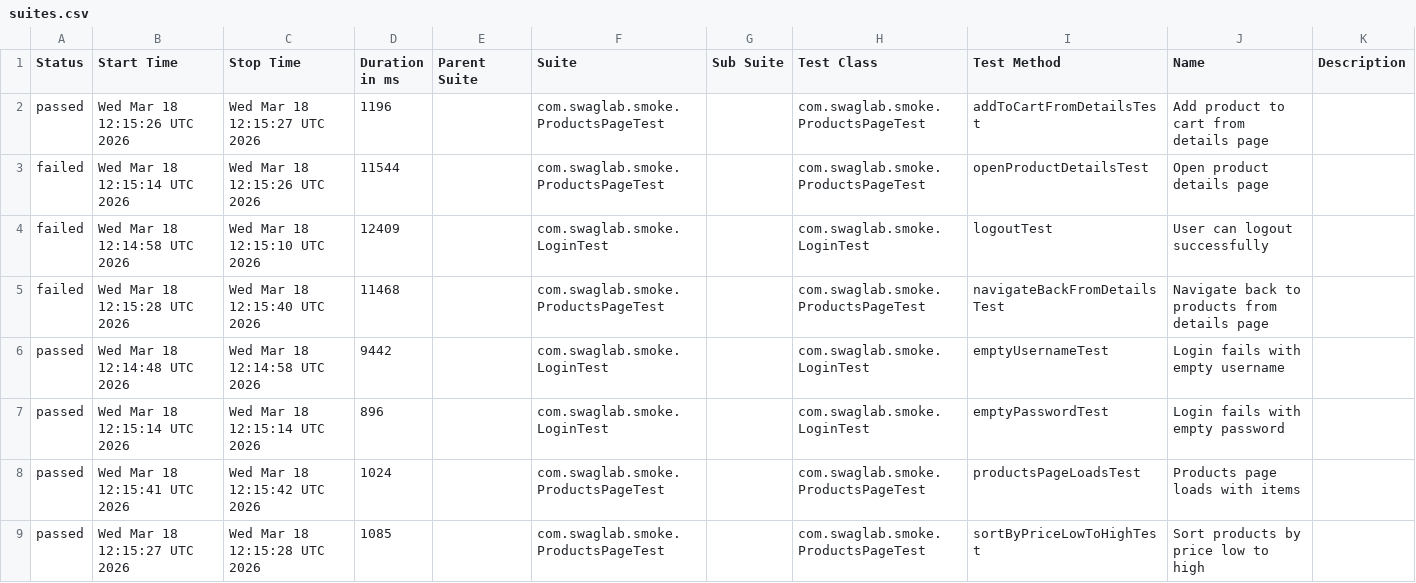
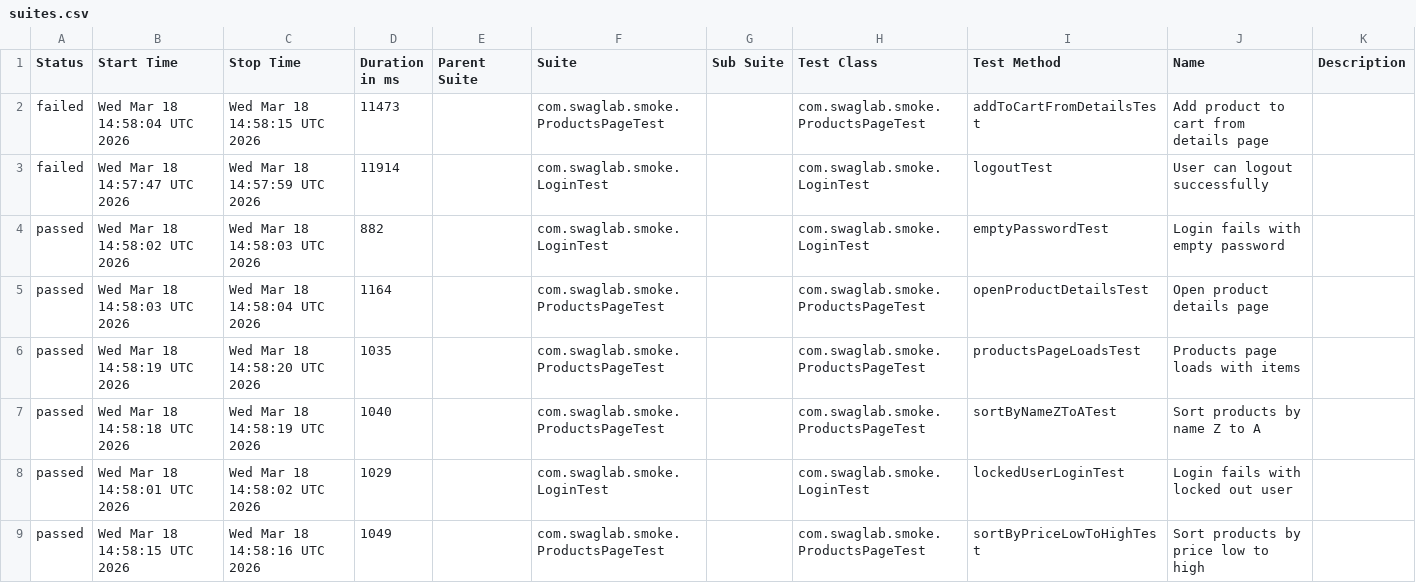
Before and after one commit to RolandBissah10/UI-Automation-Test-With-Selenide, a CSV file: data/suites.csv, drawn as a sheet; only a part is shown; the diff covers the shown part only.

```diff
--- a/data/suites.csv
+++ b/data/suites.csv
@@ -1,9 +1,9 @@
 "Status","Start Time","Stop Time","Duration in ms","Parent Suite","Suite","Sub Suite","Test Class","Test Method","Name","Description"
-"passed","Wed Mar 18 12:15:26 UTC 2026","Wed Mar 18 12:15:27 UTC 2026","1196","","com.swaglab.smoke.ProductsPageTest","","com.swaglab.smoke.ProductsPageTest","addToCartFromDetailsTest","Add product to cart from details page",""
-"failed","Wed Mar 18 12:15:14 UTC 2026","Wed Mar 18 12:15:26 UTC 2026","11544","","com.swaglab.smoke.ProductsPageTest","","com.swaglab.smoke.ProductsPageTest","openProductDetailsTest","Open product details page",""
-"failed","Wed Mar 18 12:14:58 UTC 2026","Wed Mar 18 12:15:10 UTC 2026","12409","","com.swaglab.smoke.LoginTest","","com.swaglab.smoke.LoginTest","logoutTest","User can logout successfully",""
-"failed","Wed Mar 18 12:15:28 UTC 2026","Wed Mar 18 12:15:40 UTC 2026","11468","","com.swaglab.smoke.ProductsPageTest","","com.swaglab.smoke.ProductsPageTest","navigateBackFromDetailsTest","Navigate back to products from details page",""
-"passed","Wed Mar 18 12:14:48 UTC 2026","Wed Mar 18 12:14:58 UTC 2026","9442","","com.swaglab.smoke.LoginTest","","com.swaglab.smoke.LoginTest","emptyUsernameTest","Login fails with empty username",""
-"passed","Wed Mar 18 12:15:14 UTC 2026","Wed Mar 18 12:15:14 UTC 2026","896","","com.swaglab.smoke.LoginTest","","com.swaglab.smoke.LoginTest","emptyPasswordTest","Login fails with empty password",""
-"passed","Wed Mar 18 12:15:41 UTC 2026","Wed Mar 18 12:15:42 UTC 2026","1024","","com.swaglab.smoke.ProductsPageTest","","com.swaglab.smoke.ProductsPageTest","productsPageLoadsTest","Products page loads with items",""
-"passed","Wed Mar 18 12:15:27 UTC 2026","Wed Mar 18 12:15:28 UTC 2026","1085","","com.swaglab.smoke.ProductsPageTest","","com.swaglab.smoke.ProductsPageTest","sortByPriceLowToHighTest","Sort products by price low to high",""
+"failed","Wed Mar 18 14:58:04 UTC 2026","Wed Mar 18 14:58:15 UTC 2026","11473","","com.swaglab.smoke.ProductsPageTest","","com.swaglab.smoke.ProductsPageTest","addToCartFromDetailsTest","Add product to cart from details page",""
+"failed","Wed Mar 18 14:57:47 UTC 2026","Wed Mar 18 14:57:59 UTC 2026","11914","","com.swaglab.smoke.LoginTest","","com.swaglab.smoke.LoginTest","logoutTest","User can logout successfully",""
+"passed","Wed Mar 18 14:58:02 UTC 2026","Wed Mar 18 14:58:03 UTC 2026","882","","com.swaglab.smoke.LoginTest","","com.swaglab.smoke.LoginTest","emptyPasswordTest","Login fails with empty password",""
+"passed","Wed Mar 18 14:58:03 UTC 2026","Wed Mar 18 14:58:04 UTC 2026","1164","","com.swaglab.smoke.ProductsPageTest","","com.swaglab.smoke.ProductsPageTest","openProductDetailsTest","Open product details page",""
+"passed","Wed Mar 18 14:58:19 UTC 2026","Wed Mar 18 14:58:20 UTC 2026","1035","","com.swaglab.smoke.ProductsPageTest","","com.swaglab.smoke.ProductsPageTest","productsPageLoadsTest","Products page loads with items",""
+"passed","Wed Mar 18 14:58:18 UTC 2026","Wed Mar 18 14:58:19 UTC 2026","1040","","com.swaglab.smoke.ProductsPageTest","","com.swaglab.smoke.ProductsPageTest","sortByNameZToATest","Sort products by name Z to A",""
+"passed","Wed Mar 18 14:58:01 UTC 2026","Wed Mar 18 14:58:02 UTC 2026","1029","","com.swaglab.smoke.LoginTest","","com.swaglab.smoke.LoginTest","lockedUserLoginTest","Login fails with locked out user",""
+"passed","Wed Mar 18 14:58:15 UTC 2026","Wed Mar 18 14:58:16 UTC 2026","1049","","com.swaglab.smoke.ProductsPageTest","","com.swaglab.smoke.ProductsPageTest","sortByPriceLowToHighTest","Sort products by price low to high",""
```
Also changed, not shown: 18 edited cells elsewhere in this file, data/behaviors.csv, 53 other files.
